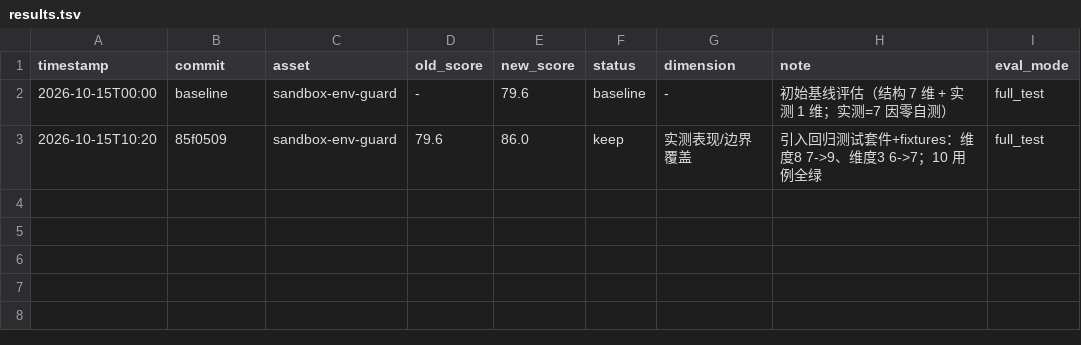
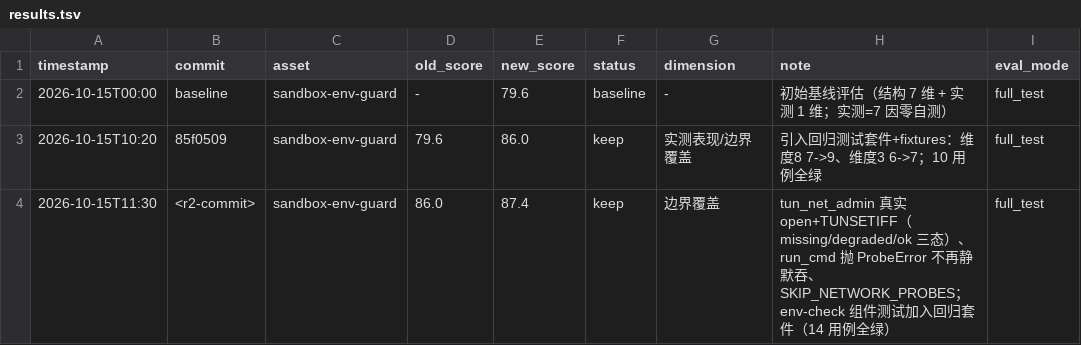
Before and after one commit to medivhc/nexus-fabric, a TSV file: engineering/sandbox-env-guard/quality/results.tsv, drawn as a sheet.

Commit message:
fix(guard): R2 边界覆盖 — tun 真实 ioctl 探测 + run_cmd 异常显式化
把 darwin 工作流的 Round 2（dim 3 边界条件覆盖）落到 sandbox-env-guard：

1) tun_net_admin 探测升级（避免假 ok）
   旧：os.path.exists("/dev/net/tun") 存在即判 ok —— 在「设备节点存在但
   当前无法创建 tun」（缺 CAP_NET_ADMIN / SELinux / 容器未授权）时会给出
   假 ok。新 probe_tun() 实际 open() 设备并下发 TUNSETIFF ioctl 试建临时
   tun 接口，据此区分：
     - missing   设备节点根本不存在（语义比 degraded 更准）
     - degraded  节点可打开但 TUNSETIFF 失败（典型缺 CAP_NET_ADMIN）
     - ok        能创建 tun 接口
   试建接口非持久，close(fd) 后由内核自动回收，不在宿主机留残留。

2) run_cmd 异常不再静默吞
   新增 ProbeError：TimeoutExpired / OSError 显式抛出，让调用方把对应能力
   记为 unknown；二进制不存在（FileNotFoundError）仍返回 None（预期的
   「不存在」，不应触发 unknown）。dpkg_ver / ver() 捕获 ProbeError 降级为
   None，不致脚本崩溃。

3) SKIP_NETWORK_PROBES=1 让 github_proxy / internet_egress 探测可确定性
   跳过（返回 unknown，「未探测」≠「缺失」），使 env-check 能进入回归套件。

4) 回归套件 10 -> 14 用例：新增 env-check 组件测试
   - run_cmd 单测：缺失二进制返回 None、超时命令抛 ProbeError（证明不再被吞）
   - 集成：无 /dev/net/tun -> missing；TUN_DEVICE_PATH=/nonexistent -> missing；
     普通文件 -> degraded（非假 ok）；SKIP_NETWORK_PROBES -> 网络类 unknown

实测：14 用例全绿；真实仓库 300 场景扫描无回归。评分 86.0 -> 87.4 (+1.4，棘轮成立)。

```diff
--- a/engineering/sandbox-env-guard/quality/results.tsv
+++ b/engineering/sandbox-env-guard/quality/results.tsv
@@ -3 +3,2 @@
 2026-10-15T10:20	85f0509	sandbox-env-guard	79.6	86.0	keep	实测表现/边界覆盖	引入回归测试套件+fixtures：维度8 7->9、维度3 6->7；10 用例全绿	full_test
+2026-10-15T11:30	<r2-commit>	sandbox-env-guard	86.0	87.4	keep	边界覆盖	tun_net_admin 真实 open+TUNSETIFF（missing/degraded/ok 三态）、run_cmd 抛 ProbeError 不再静默吞、SKIP_NETWORK_PROBES；env-check 组件测试加入回归套件（14 用例全绿）	full_test
```
Also changed, not shown: 4 other files.
